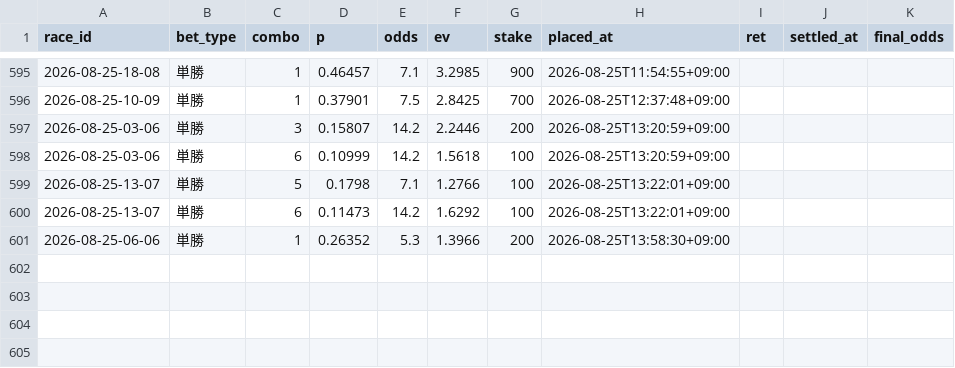
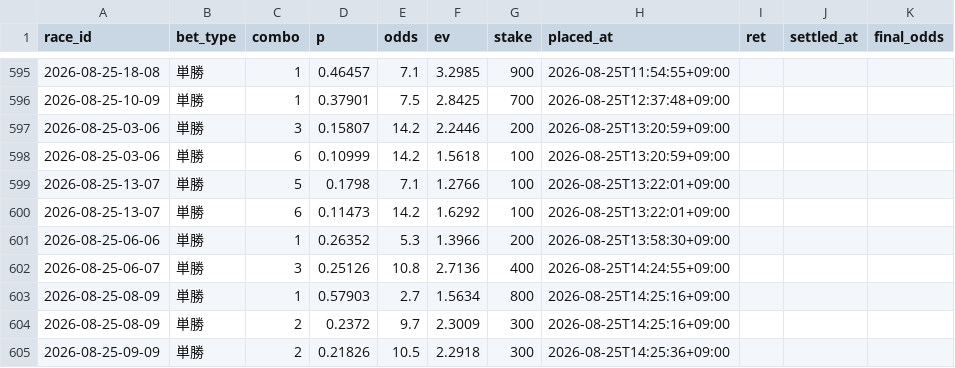
Before and after one commit to denden56-cloud/boatrace-papertrade, a CSV file: state/bets.csv, drawn as a sheet; only a part is shown, gaps mark what is left out.

```diff
--- a/state/bets.csv
+++ b/state/bets.csv
@@ -601 +601,5 @@ race_id,bet_type,combo,p,odds,ev,stake,placed_at,ret,settled_at,final_odds
 2026-08-25-06-06,単勝,1,0.26352,5.3,1.3966,200,2026-08-25T13:58:30+09:00,,,
+2026-08-25-06-07,単勝,3,0.25126,10.8,2.7136,400,2026-08-25T14:24:55+09:00,,,
+2026-08-25-08-09,単勝,1,0.57903,2.7,1.5634,800,2026-08-25T14:25:16+09:00,,,
+2026-08-25-08-09,単勝,2,0.2372,9.7,2.3009,300,2026-08-25T14:25:16+09:00,,,
+2026-08-25-09-09,単勝,2,0.21826,10.5,2.2918,300,2026-08-25T14:25:36+09:00,,,
```
Also changed, not shown: state/beforeinfo.csv, state/checked.csv, 2 other files.
